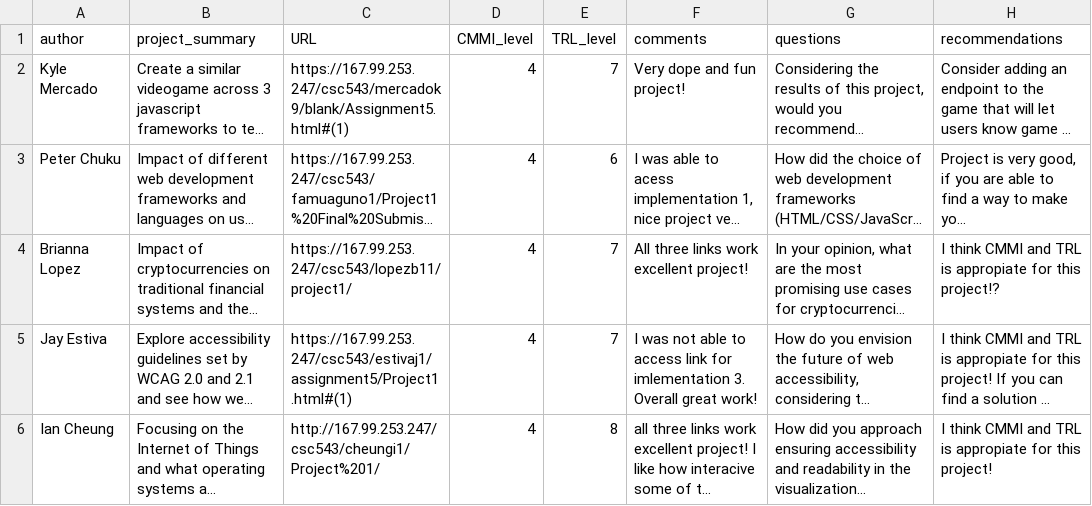
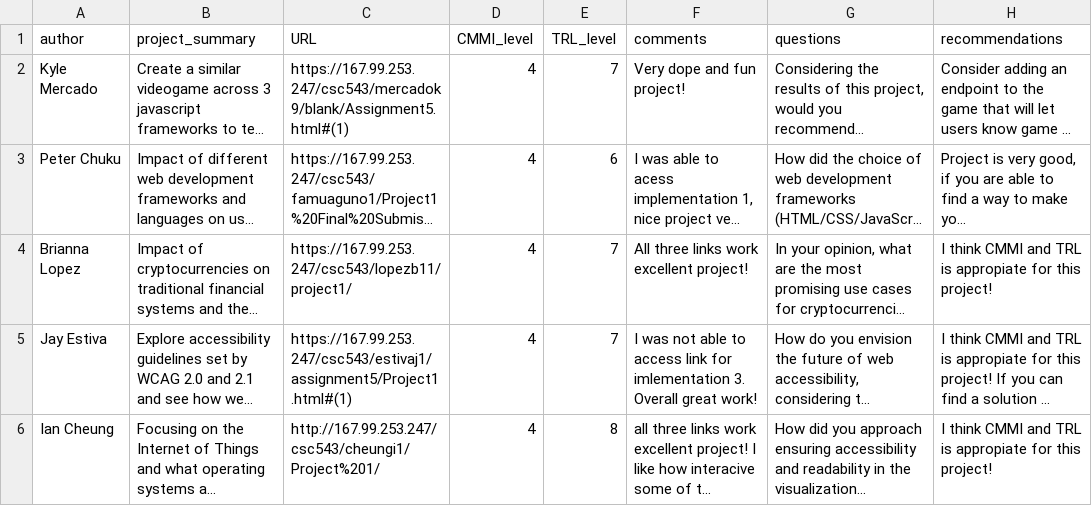
Before and after one commit to jesseb347/Assignment6, a CSV file: projects_feedback.csv, drawn as a sheet; long unchanged cells end in …; the diff names each change by its address in the sheet, - before the commit and + after, or states it on an @@ line.

Commit message:
Update projects_feedback.csv

```diff
--- a/projects_feedback.csv
+++ b/projects_feedback.csv
-H4 (recommendations): …for this project!?
+H4 (recommendations): …for this project!
```
